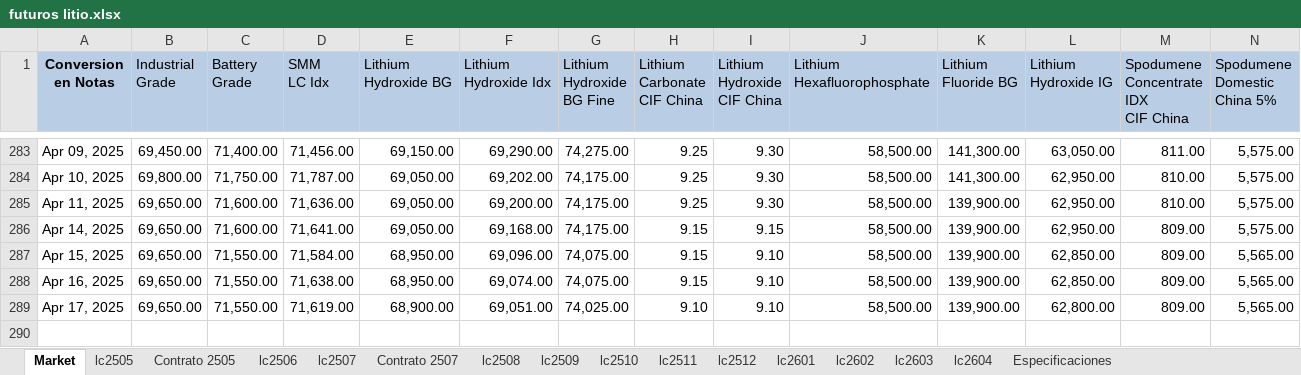
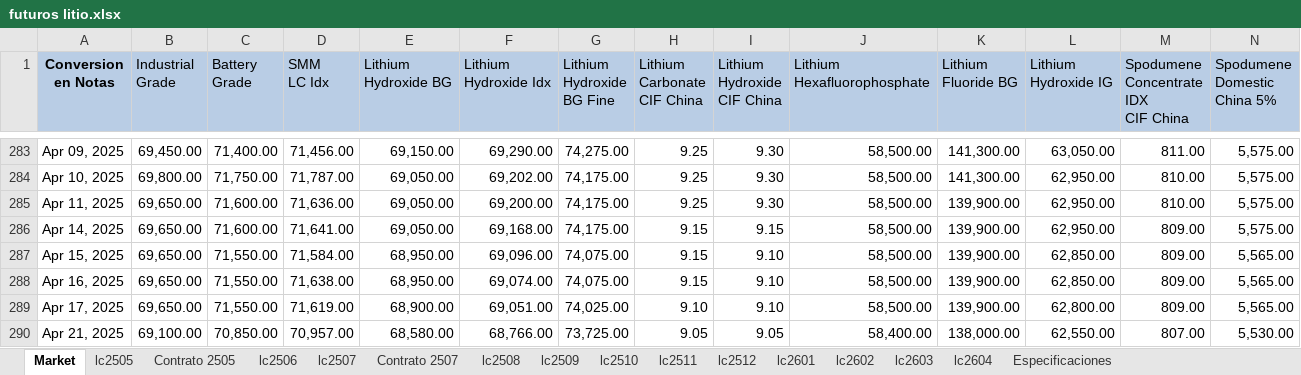
Before and after one commit to mherrerab21/Litio-APP, an Excel workbook: futuros litio.xlsx, sheet Market, drawn as a sheet; only a part is shown, gaps mark what is left out; values as stored, in another font and other column widths than the file's, no borders; charts and pictures not drawn; rows hold the shown columns only; the diff names each change by its address in the sheet, - before the commit and + after, or states it on an @@ line.

```diff
--- a/futuros litio.xlsx (sheet Market)
+++ b/futuros litio.xlsx (sheet Market)
+row 290: Apr 21, 2025 | 69,100.00 | 70,850.00 | 70,957.00 | 68,580.00 | 68,766.00 | 73,725.00 | 9.05 | 9.05 | 58,400.00 | 138,000.00 | 62,550.00 | 807.00 | 5,530.00
```
Also changed, not shown: sheet lc2603, sheet lc2604, sheet lc2602, sheet lc2601, sheet lc2512, sheet lc2511, 8 more sheets, charts or pictures.
